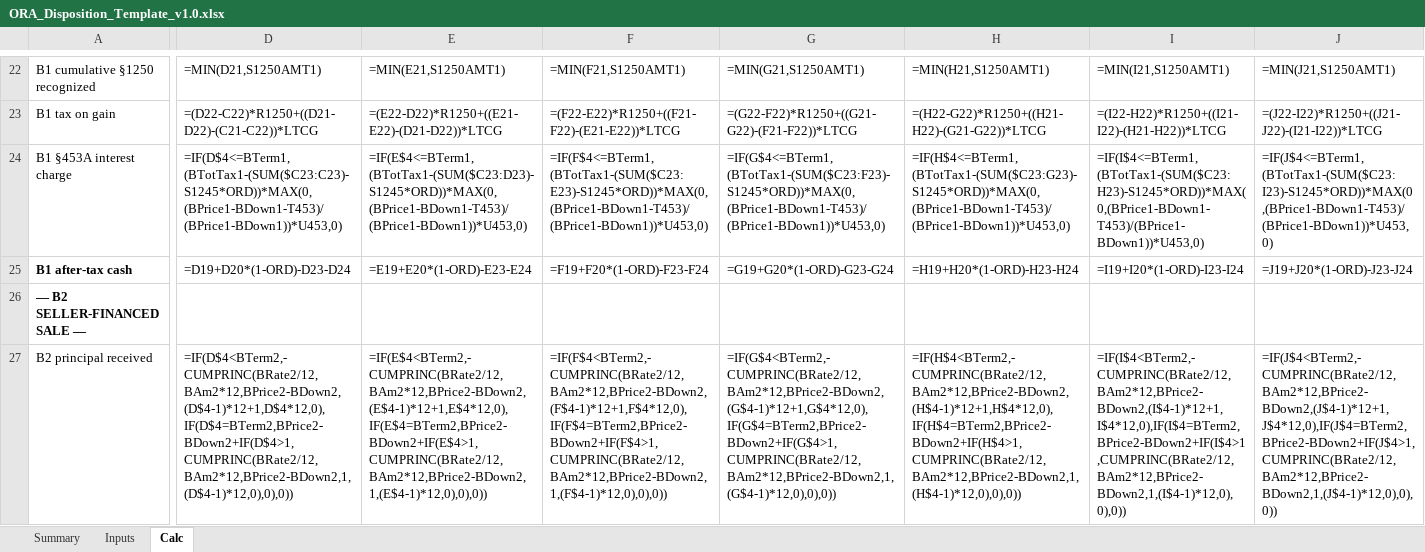
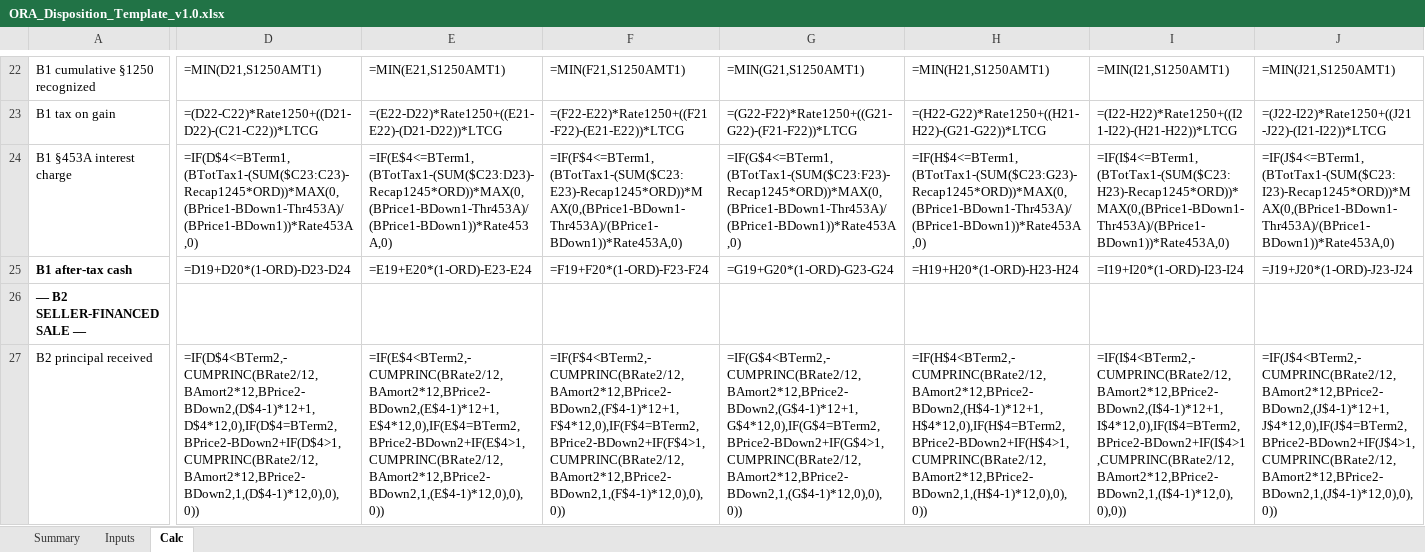
Before and after one commit to ZeOoba/ora-skills, an Excel workbook: disposition-analysis/templates/ORA_Disposition_Template_v1.0.xlsx, sheet Calc, drawn as a sheet; only a part is shown, gaps mark what is left out; values as stored, in another font and other column widths than the file's, no borders; formulas without a stored value are shown as written; the diff covers the shown part only; the diff names each change by its address in the sheet, - before the commit and + after, or states it on an @@ line.

```diff
--- a/disposition-analysis/templates/ORA_Disposition_Template_v1.0.xlsx (sheet Calc)
+++ b/disposition-analysis/templates/ORA_Disposition_Template_v1.0.xlsx (sheet Calc)
-D23: =(D22-C22)*R1250+((D21-D22)-(C21-C22))*LTCG
+D23: =(D22-C22)*Rate1250+((D21-D22)-(C21-C22))*LTCG
-E23: =(E22-D22)*R1250+((E21-E22)-(D21-D22))*LTCG
+E23: =(E22-D22)*Rate1250+((E21-E22)-(D21-D22))*LTCG
-F23: =(F22-E22)*R1250+((F21-F22)-(E21-E22))*LTCG
+F23: =(F22-E22)*Rate1250+((F21-F22)-(E21-E22))*LTCG
-G23: =(G22-F22)*R1250+((G21-G22)-(F21-F22))*LTCG
+G23: =(G22-F22)*Rate1250+((G21-G22)-(F21-F22))*LTCG
-H23: =(H22-G22)*R1250+((H21-H22)-(G21-G22))*LTCG
+H23: =(H22-G22)*Rate1250+((H21-H22)-(G21-G22))*LTCG
-I23: =(I22-H22)*R1250+((I21-I22)-(H21-H22))*LTCG
+I23: =(I22-H22)*Rate1250+((I21-I22)-(H21-H22))*LTCG
-J23: =(J22-I22)*R1250+((J21-J22)-(I21-I22))*LTCG
+J23: =(J22-I22)*Rate1250+((J21-J22)-(I21-I22))*LTCG
-D24: =IF(D$4<=BTerm1,(BTotTax1-(SUM($C23:C23)-S1245*ORD))*MAX(0,(BPrice1-BDown1-T453)/(BPrice1-BDown1))*U453,0)
+D24: =IF(D$4<=BTerm1,(BTotTax1-(SUM($C23:C23)-Recap1245*ORD))*MAX(0,(BPrice1-BDown1-Thr453A)/(BPrice1-BDown1))*Rate453A,0)
-E24: =IF(E$4<=BTerm1,(BTotTax1-(SUM($C23:D23)-S1245*ORD))*MAX(0,(BPrice1-BDown1-T453)/(BPrice1-BDown1))*U453,0)
+E24: =IF(E$4<=BTerm1,(BTotTax1-(SUM($C23:D23)-Recap1245*ORD))*MAX(0,(BPrice1-BDown1-Thr453A)/(BPrice1-BDown1))*Rate453A,0)
-F24: =IF(F$4<=BTerm1,(BTotTax1-(SUM($C23:E23)-S1245*ORD))*MAX(0,(BPrice1-BDown1-T453)/(BPrice1-BDown1))*U453,0)
+F24: =IF(F$4<=BTerm1,(BTotTax1-(SUM($C23:E23)-Recap1245*ORD))*MAX(0,(BPrice1-BDown1-Thr453A)/(BPrice1-BDown1))*Rate453A,0)
-G24: =IF(G$4<=BTerm1,(BTotTax1-(SUM($C23:F23)-S1245*ORD))*MAX(0,(BPrice1-BDown1-T453)/(BPrice1-BDown1))*U453,0)
+G24: =IF(G$4<=BTerm1,(BTotTax1-(SUM($C23:F23)-Recap1245*ORD))*MAX(0,(BPrice1-BDown1-Thr453A)/(BPrice1-BDown1))*Rate453A,0)
-H24: =IF(H$4<=BTerm1,(BTotTax1-(SUM($C23:G23)-S1245*ORD))*MAX(0,(BPrice1-BDown1-T453)/(BPrice1-BDown1))*U453,0)
+H24: =IF(H$4<=BTerm1,(BTotTax1-(SUM($C23:G23)-Recap1245*ORD))*MAX(0,(BPrice1-BDown1-Thr453A)/(BPrice1-BDown1))*Rate453A,0)
-I24: =IF(I$4<=BTerm1,(BTotTax1-(SUM($C23:H23)-S1245*ORD))*MAX(0,(BPrice1-BDown1-T453)/(BPrice1-BDown1))*U453,0)
+I24: =IF(I$4<=BTerm1,(BTotTax1-(SUM($C23:H23)-Recap1245*ORD))*MAX(0,(BPrice1-BDown1-Thr453A)/(BPrice1-BDown1))*Rate453A,0)
-J24: =IF(J$4<=BTerm1,(BTotTax1-(SUM($C23:I23)-S1245*ORD))*MAX(0,(BPrice1-BDown1-T453)/(BPrice1-BDown1))*U453,0)
+J24: =IF(J$4<=BTerm1,(BTotTax1-(SUM($C23:I23)-Recap1245*ORD))*MAX(0,(BPrice1-BDown1-Thr453A)/(BPrice1-BDown1))*Rate453A,0)
-D27: =IF(D$4<BTerm2,-CUMPRINC(BRate2/12,BAm2*12,BPrice2-BDown2,(D$4-1)*12+1,D$4*12,0),IF(D$4=BTerm2,BPrice2-BDown2+IF(D$4>1,CUMPRINC(BRate2/12,BAm2*12,BPrice2-BDown2,1,(D$4-1)*12,0),0),0))
+D27: =IF(D$4<BTerm2,-CUMPRINC(BRate2/12,BAmort2*12,BPrice2-BDown2,(D$4-1)*12+1,D$4*12,0),IF(D$4=BTerm2,BPrice2-BDown2+IF(D$4>1,CUMPRINC(BRate2/12,BAmort2*12,BPrice2-BDown2,1,(D$4-1)*12,0),0),0))
-E27: =IF(E$4<BTerm2,-CUMPRINC(BRate2/12,BAm2*12,BPrice2-BDown2,(E$4-1)*12+1,E$4*12,0),IF(E$4=BTerm2,BPrice2-BDown2+IF(E$4>1,CUMPRINC(BRate2/12,BAm2*12,BPrice2-BDown2,1,(E$4-1)*12,0),0),0))
+E27: =IF(E$4<BTerm2,-CUMPRINC(BRate2/12,BAmort2*12,BPrice2-BDown2,(E$4-1)*12+1,E$4*12,0),IF(E$4=BTerm2,BPrice2-BDown2+IF(E$4>1,CUMPRINC(BRate2/12,BAmort2*12,BPrice2-BDown2,1,(E$4-1)*12,0),0),0))
-F27: =IF(F$4<BTerm2,-CUMPRINC(BRate2/12,BAm2*12,BPrice2-BDown2,(F$4-1)*12+1,F$4*12,0),IF(F$4=BTerm2,BPrice2-BDown2+IF(F$4>1,CUMPRINC(BRate2/12,BAm2*12,BPrice2-BDown2,1,(F$4-1)*12,0),0),0))
+F27: =IF(F$4<BTerm2,-CUMPRINC(BRate2/12,BAmort2*12,BPrice2-BDown2,(F$4-1)*12+1,F$4*12,0),IF(F$4=BTerm2,BPrice2-BDown2+IF(F$4>1,CUMPRINC(BRate2/12,BAmort2*12,BPrice2-BDown2,1,(F$4-1)*12,0),0),0))
-G27: =IF(G$4<BTerm2,-CUMPRINC(BRate2/12,BAm2*12,BPrice2-BDown2,(G$4-1)*12+1,G$4*12,0),IF(G$4=BTerm2,BPrice2-BDown2+IF(G$4>1,CUMPRINC(BRate2/12,BAm2*12,BPrice2-BDown2,1,(G$4-1)*12,0),0),0))
+G27: =IF(G$4<BTerm2,-CUMPRINC(BRate2/12,BAmort2*12,BPrice2-BDown2,(G$4-1)*12+1,G$4*12,0),IF(G$4=BTerm2,BPrice2-BDown2+IF(G$4>1,CUMPRINC(BRate2/12,BAmort2*12,BPrice2-BDown2,1,(G$4-1)*12,0),0),0))
-H27: =IF(H$4<BTerm2,-CUMPRINC(BRate2/12,BAm2*12,BPrice2-BDown2,(H$4-1)*12+1,H$4*12,0),IF(H$4=BTerm2,BPrice2-BDown2+IF(H$4>1,CUMPRINC(BRate2/12,BAm2*12,BPrice2-BDown2,1,(H$4-1)*12,0),0),0))
+H27: =IF(H$4<BTerm2,-CUMPRINC(BRate2/12,BAmort2*12,BPrice2-BDown2,(H$4-1)*12+1,H$4*12,0),IF(H$4=BTerm2,BPrice2-BDown2+IF(H$4>1,CUMPRINC(BRate2/12,BAmort2*12,BPrice2-BDown2,1,(H$4-1)*12,0),0),0))
-I27: =IF(I$4<BTerm2,-CUMPRINC(BRate2/12,BAm2*12,BPrice2-BDown2,(I$4-1)*12+1,I$4*12,0),IF(I$4=BTerm2,BPrice2-BDown2+IF(I$4>1,CUMPRINC(BRate2/12,BAm2*12,BPrice2-BDown2,1,(I$4-1)*12,0),0),0))
+I27: =IF(I$4<BTerm2,-CUMPRINC(BRate2/12,BAmort2*12,BPrice2-BDown2,(I$4-1)*12+1,I$4*12,0),IF(I$4=BTerm2,BPrice2-BDown2+IF(I$4>1,CUMPRINC(BRate2/12,BAmort2*12,BPrice2-BDown2,1,(I$4-1)*12,0),0),0))
-J27: =IF(J$4<BTerm2,-CUMPRINC(BRate2/12,BAm2*12,BPrice2-BDown2,(J$4-1)*12+1,J$4*12,0),IF(J$4=BTerm2,BPrice2-BDown2+IF(J$4>1,CUMPRINC(BRate2/12,BAm2*12,BPrice2-BDown2,1,(J$4-1)*12,0),0),0))
+J27: =IF(J$4<BTerm2,-CUMPRINC(BRate2/12,BAmort2*12,BPrice2-BDown2,(J$4-1)*12+1,J$4*12,0),IF(J$4=BTerm2,BPrice2-BDown2+IF(J$4>1,CUMPRINC(BRate2/12,BAmort2*12,BPrice2-BDown2,1,(J$4-1)*12,0),0),0))
```
Also changed, not shown: 83 edited cells elsewhere in this sheet, sheet Summary, sheet Inputs, 2 other files.
